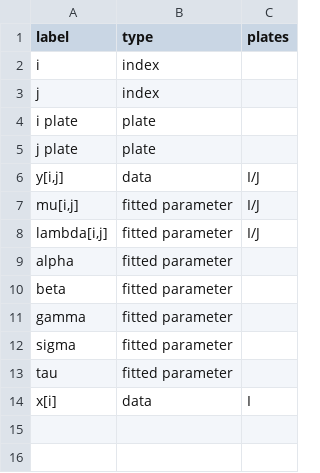
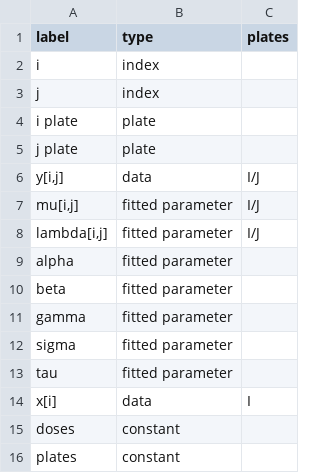
Before and after one commit to nyucel1234/DAGnabit-Documentation, a CSV file: inst/extdata/examples/salm/nodes.csv, drawn as a sheet; the diff names each change by its address in the sheet, - before the commit and + after, or states it on an @@ line.

Commit message:
Add files via upload

```diff
--- a/inst/extdata/examples/salm/nodes.csv
+++ b/inst/extdata/examples/salm/nodes.csv
+row 15: doses | constant
+row 16: plates | constant
```
